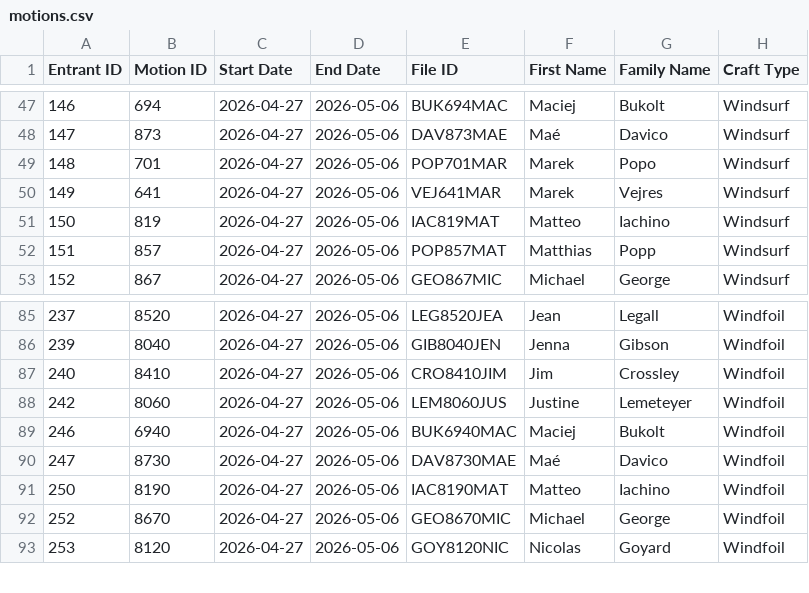
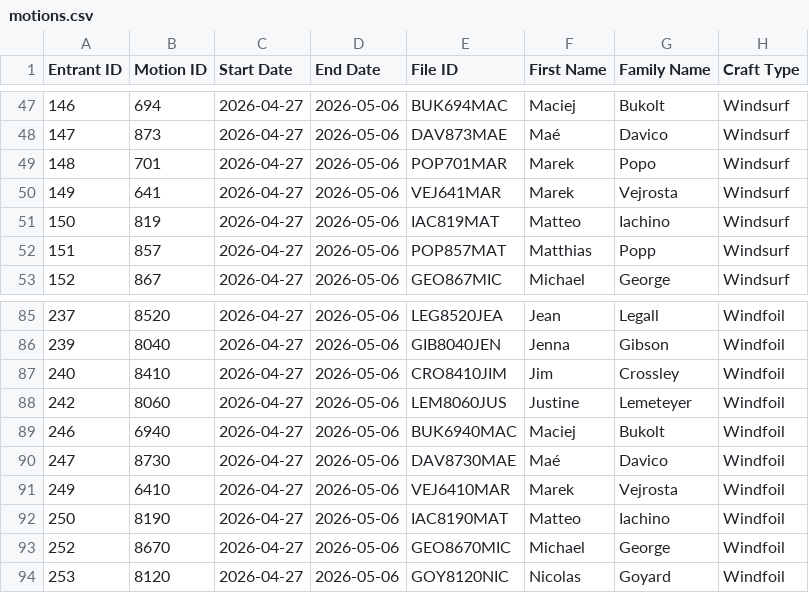
Before and after one commit to Logiqx/wst-results, a CSV file: events/2026/config/motions.csv, drawn as a sheet; only a part is shown, gaps mark what is left out.

Commit message:
FIx name of Marek Vejrosta

```diff
--- a/events/2026/config/motions.csv
+++ b/events/2026/config/motions.csv
@@ -49,3 +49,3 @@ Entrant ID,Motion ID,Start Date,End Date,File ID,First Name,Family Name,Craft Ty
 148,701,2026-04-27,2026-05-06,POP701MAR,Marek,Popo,Windsurf
-149,641,2026-04-27,2026-05-06,VEJ641MAR,Marek,Vejres,Windsurf
+149,641,2026-04-27,2026-05-06,VEJ641MAR,Marek,Vejrosta,Windsurf
 150,819,2026-04-27,2026-05-06,IAC819MAT,Matteo,Iachino,Windsurf
@@ -90,2 +90,3 @@ Entrant ID,Motion ID,Start Date,End Date,File ID,First Name,Family Name,Craft Ty
 247,8730,2026-04-27,2026-05-06,DAV8730MAE,Maé,Davico,Windfoil
+249,6410,2026-04-27,2026-05-06,VEJ6410MAR,Marek,Vejrosta,Windfoil
 250,8190,2026-04-27,2026-05-06,IAC8190MAT,Matteo,Iachino,Windfoil
```
Also changed, not shown: events/2026/config/entrants.csv, events/2026/config/entries.tsv, 1 other file.
